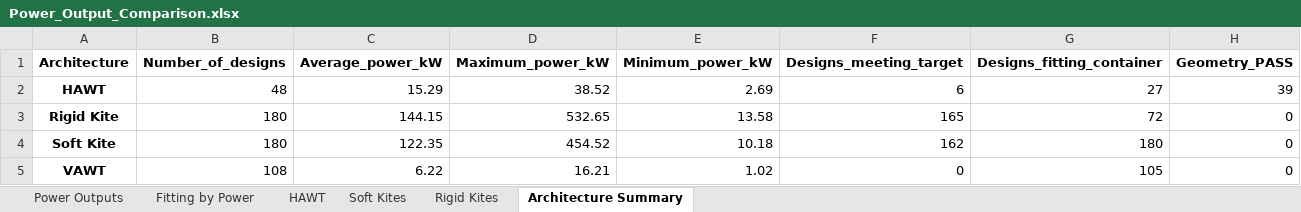
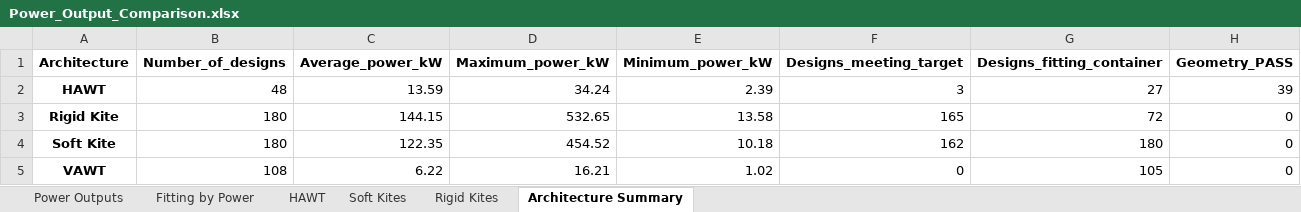
Before and after one commit to BenDerks/DSE-Project-Group-2-Wind-energy-harvester, an Excel workbook: preliminary design options/Power_Output_Comparison.xlsx, sheet Architecture Summary, drawn as a sheet; values as stored, in another font and other column widths than the file's, no borders; the diff names each change by its address in the sheet, - before the commit and + after, or states it on an @@ line.

```diff
--- a/preliminary design options/Power_Output_Comparison.xlsx (sheet Architecture Summary)
+++ b/preliminary design options/Power_Output_Comparison.xlsx (sheet Architecture Summary)
-C2 (Average_power_kW): 15.29
+C2 (Average_power_kW): 13.59
-D2 (Maximum_power_kW): 38.52
+D2 (Maximum_power_kW): 34.24
-E2 (Minimum_power_kW): 2.69
+E2 (Minimum_power_kW): 2.39
-F2 (Designs_meeting_target): 6
+F2 (Designs_meeting_target): 3
```
Also changed, not shown: sheet Fitting by Power, sheet HAWT, sheet Power Outputs, 2 other files.
